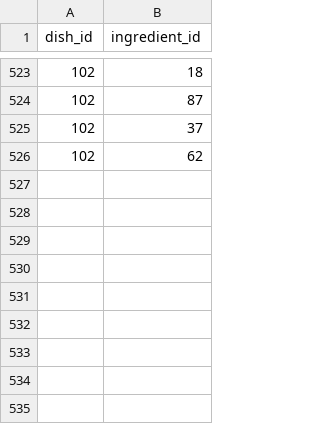
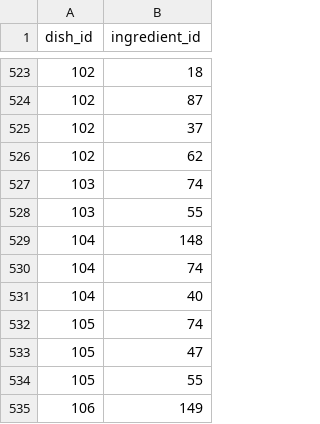
Before and after one commit to retrobannerS/mephi_db, a CSV file: app/seeders/csv/dishes_ingredients.csv, drawn as a sheet; only a part is shown, gaps mark what is left out.

```diff
--- a/app/seeders/csv/dishes_ingredients.csv
+++ b/app/seeders/csv/dishes_ingredients.csv
@@ -526 +526,10 @@ dish_id,ingredient_id
 102,62
+103, 74
+103, 55
+104, 148
+104, 74
+104, 40
+105, 74
+105, 47
+105, 55
+106, 149
```
Also changed, not shown: app/seeders/csv/dishes.csv, app/seeders/csv/ingredients.csv, 2 other files.
